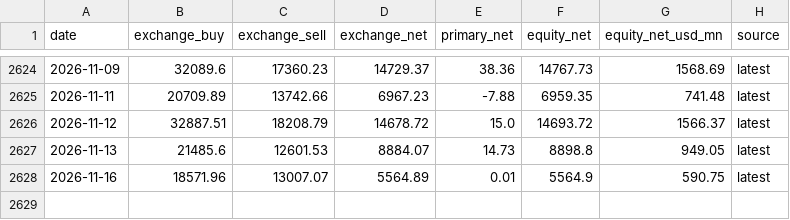
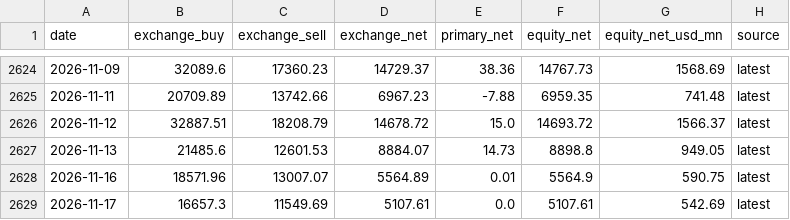
Before and after one commit to Pareshking/Paresh, a CSV file: data/nsdl_fpi_daily.csv, drawn as a sheet; only a part is shown, gaps mark what is left out; the diff names each change by its address in the sheet, - before the commit and + after, or states it on an @@ line.

```diff
--- a/data/nsdl_fpi_daily.csv
+++ b/data/nsdl_fpi_daily.csv
+row 2629: 2026-11-17 | 16657.3 | 11549.69 | 5107.61 | 0.0 | 5107.61 | 542.69 | latest
```
